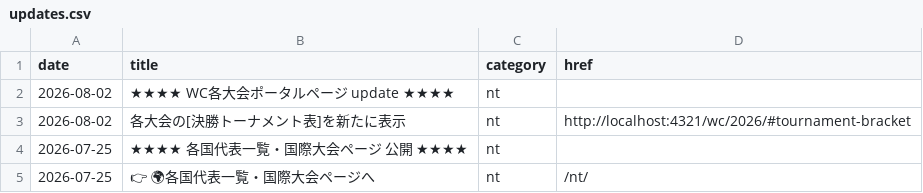
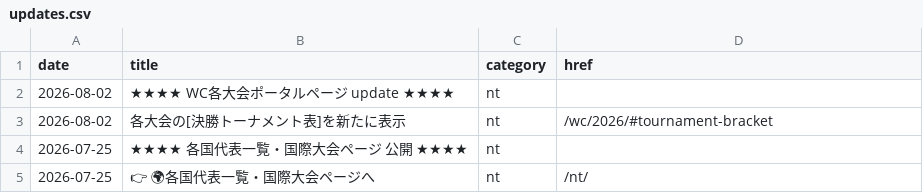
Before and after one commit to football-archive/start, a CSV file: src/data/updates.csv, drawn as a sheet; only a part is shown.

```diff
--- a/src/data/updates.csv
+++ b/src/data/updates.csv
@@ -2,3 +2,3 @@ date,title,category,href,,,,,,,,,,,,,,,,,,,,,,,,,,,,,,,,,,,,,,,,,,,,,,,,
 2026-08-02,★★★★ WC各大会ポータルページ update ★★★★,nt,,,,,,,,,,,,,,,,,,,,,,,,,,,,,,,,,,,,,,,,,,,,,,,,,
-2026-08-02,各大会の[決勝トーナメント表]を新たに表示,nt,http://localhost:4321/wc/2026/#tournament-bracket,,,,,,,,,,,,,,,,,,,,,,,,,,,,,,,,,,,,,,,,,,,,,,,,
+2026-08-02,各大会の[決勝トーナメント表]を新たに表示,nt,/wc/2026/#tournament-bracket,,,,,,,,,,,,,,,,,,,,,,,,,,,,,,,,,,,,,,,,,,,,,,,,
 2026-07-25,★★★★ 各国代表一覧・国際大会ページ　公開 ★★★★,nt,,,,,,,,,,,,,,,,,,,,,,,,,,,,,,,,,,,,,,,,,,,,,,,,,
```
Also changed, not shown: 10 other files.
